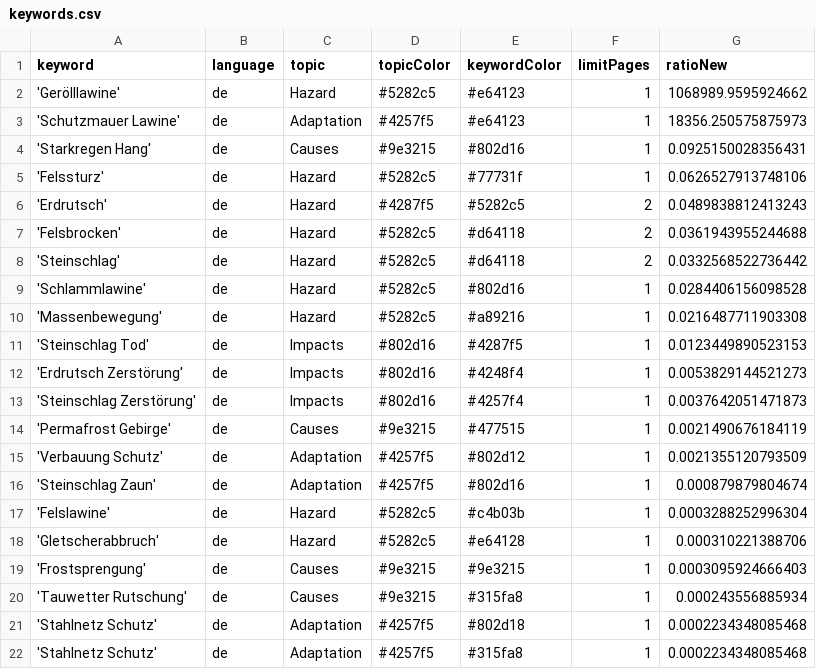
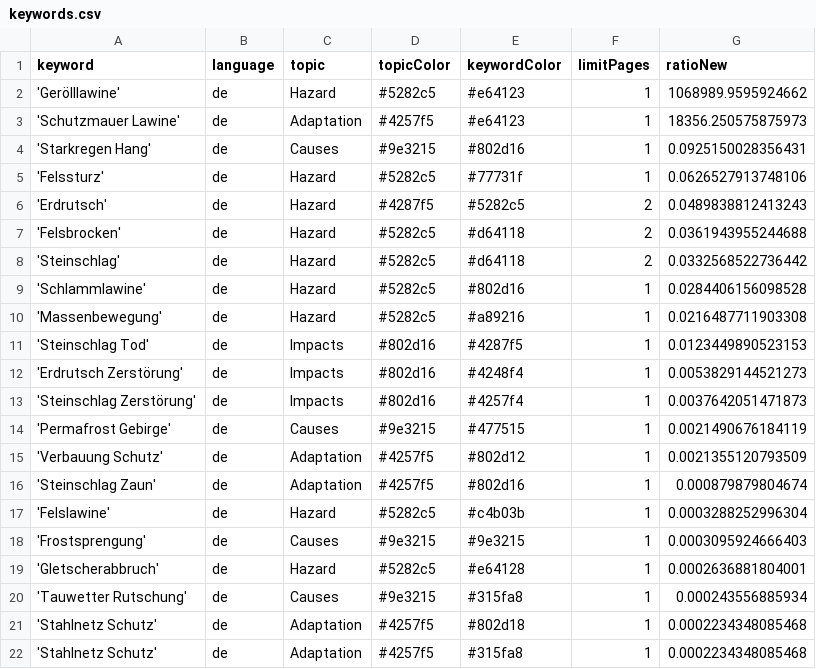
Before and after one commit to tapio-22-Digitale-Methoden-News/MassIsComing, a CSV file: keywords.csv, drawn as a sheet.

Commit message:
Commit from GitHub Actions (harvest:0.0)

```diff
--- a/keywords.csv
+++ b/keywords.csv
@@ -17,4 +17,4 @@ keyword,language,topic,topicColor,keywordColor,limitPages,ratioNew
 'Felslawine',de,Hazard,#5282c5,#c4b03b,1,0.0003288252996304
-'Gletscherabbruch',de,Hazard,#5282c5,#e64128,1,0.000310221388706
 'Frostsprengung',de,Causes,#9e3215,#9e3215,1,0.0003095924666403
+'Gletscherabbruch',de,Hazard,#5282c5,#e64128,1,0.0002636881804001
 'Tauwetter Rutschung',de,Causes,#9e3215,#315fa8,1,0.000243556885934
```
